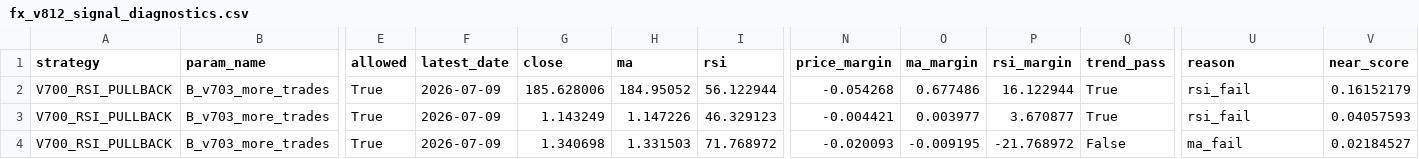
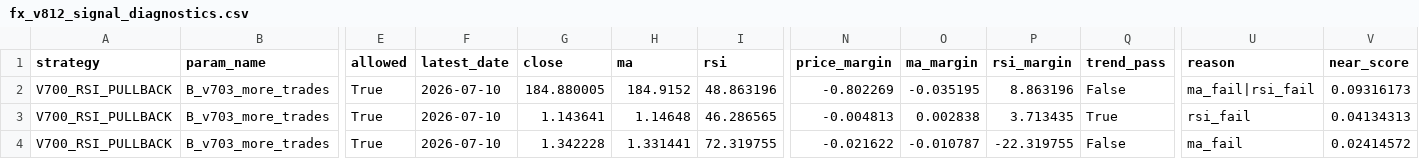
Before and after one commit to pengin01/Fx-Trade-System, a CSV file: fx_v812_signal_diagnostics.csv, drawn as a sheet; only a part is shown, gaps mark what is left out; the diff covers the shown part only; the diff names each change by its address in the sheet, - before the commit and + after, or states it on an @@ line.

```diff
--- a/fx_v812_signal_diagnostics.csv
+++ b/fx_v812_signal_diagnostics.csv
-F2:F4 (latest_date): 2026-07-09
+F2:F4 (latest_date): 2026-07-10
-G2 (close): 185.628006
+G2 (close): 184.880005
-H2 (ma): 184.95052
+H2 (ma): 184.9152
-I2 (rsi): 56.122944
+I2 (rsi): 48.863196
-N2 (price_margin): -0.054268
+N2 (price_margin): -0.802269
-O2 (ma_margin): 0.677486
+O2 (ma_margin): -0.035195
-P2 (rsi_margin): 16.122944
+P2 (rsi_margin): 8.863196
-Q2 (trend_pass): True
+Q2 (trend_pass): False
-U2 (reason): rsi_fail
+U2 (reason): ma_fail|rsi_fail
-V2 (near_score): 0.16152179
+V2 (near_score): 0.09316173
-G3 (close): 1.143249
+G3 (close): 1.143641
-H3 (ma): 1.147226
+H3 (ma): 1.14648
-I3 (rsi): 46.329123
+I3 (rsi): 46.286565
-N3 (price_margin): -0.004421
+N3 (price_margin): -0.004813
-O3 (ma_margin): 0.003977
+O3 (ma_margin): 0.002838
-P3 (rsi_margin): 3.670877
+P3 (rsi_margin): 3.713435
-V3 (near_score): 0.04057593
+V3 (near_score): 0.04134313
-G4 (close): 1.340698
+G4 (close): 1.342228
-H4 (ma): 1.331503
+H4 (ma): 1.331441
-I4 (rsi): 71.768972
+I4 (rsi): 72.319755
-N4 (price_margin): -0.020093
+N4 (price_margin): -0.021622
-O4 (ma_margin): -0.009195
+O4 (ma_margin): -0.010787
-P4 (rsi_margin): -21.768972
+P4 (rsi_margin): -22.319755
-V4 (near_score): 0.02184527
+V4 (near_score): 0.02414572
```
Also changed, not shown: 24 edited cells elsewhere in this file, fx_v811_equity.csv, 3 other files.
